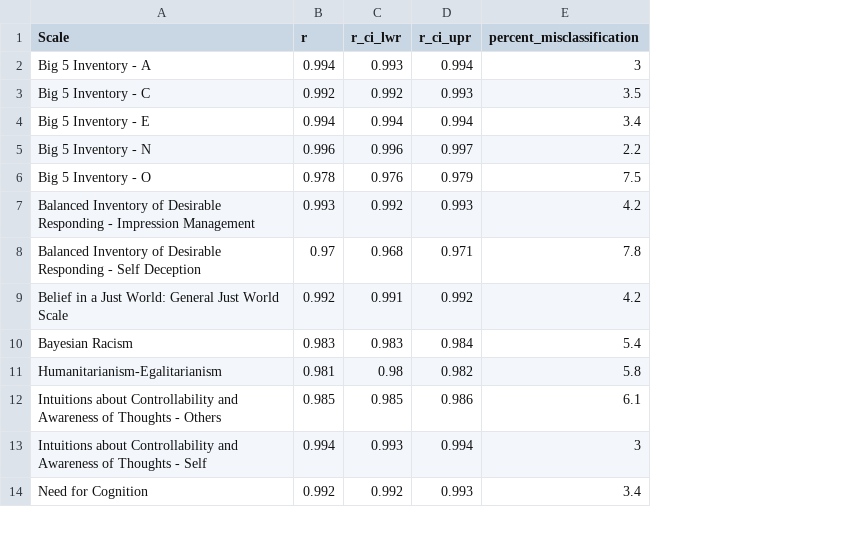
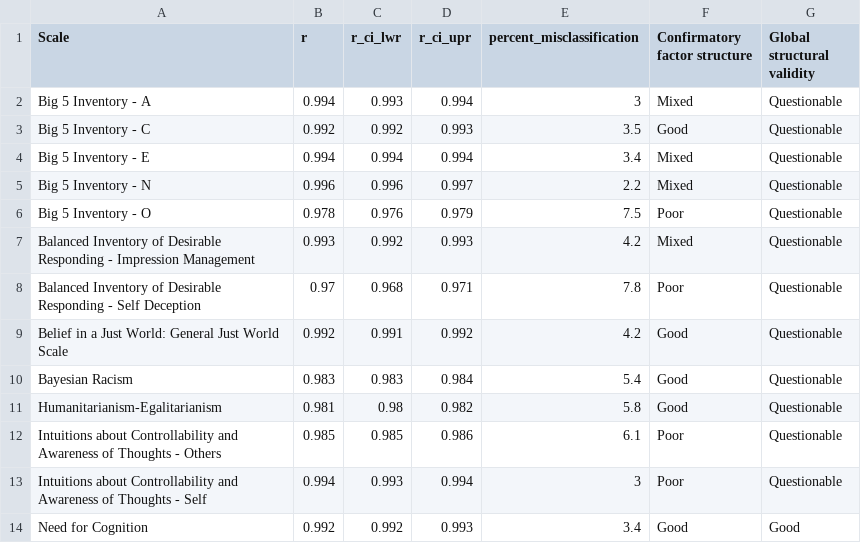
Before and after one commit to ianhussey/hidden-invalidity, a CSV file: analyses/results/supplementary_results_effect_sizes_cfa_fits.csv, drawn as a sheet; only a part is shown; the diff names each change by its address in the sheet, - before the commit and + after, or states it on an @@ line.

```diff
--- a/analyses/results/supplementary_results_effect_sizes_cfa_fits.csv
+++ b/analyses/results/supplementary_results_effect_sizes_cfa_fits.csv
+column F (Confirmatory factor structure), rows 2-14: Mixed | Good | Mixed | Mixed | Poor | Mixed | Poor | Good | Good | Good | Poor | Poor | Good
+column G (Global structural validity), rows 2-14: Questionable | Questionable | Questionable | Questionable | Questionable | Questionable | Questionable | Questionable | Questionable | Questionable | Questionable | Questionable | Good
```
Also changed, not shown: analyses/results/main_results_table.csv, analyses/results/supplementary_results_effect_sizes_measurement_invariance.csv, 4 other files.
